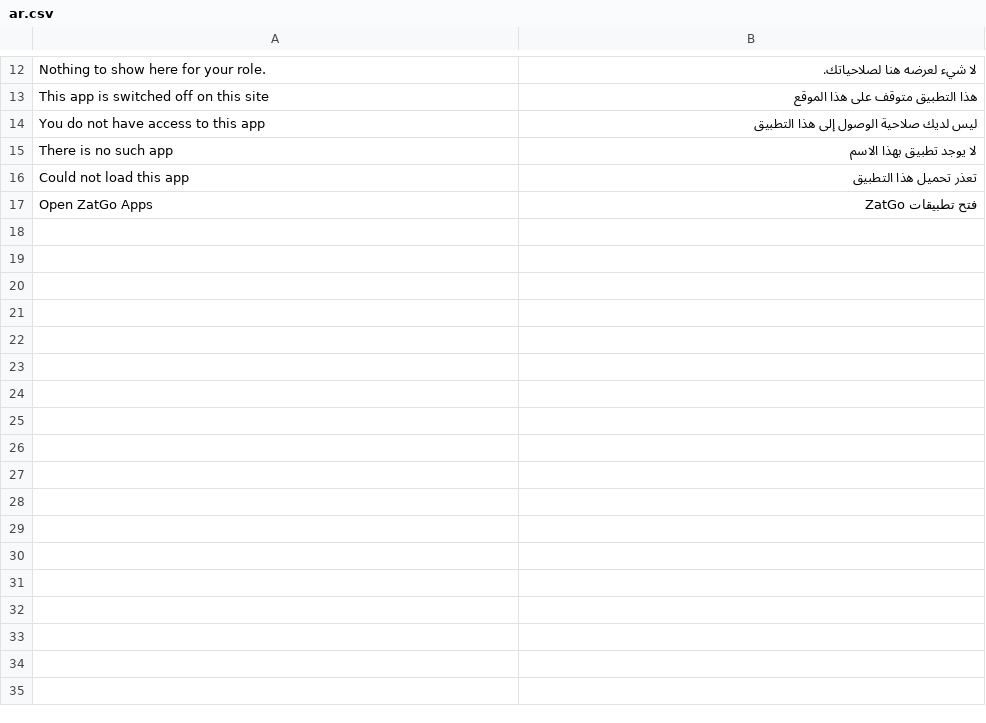
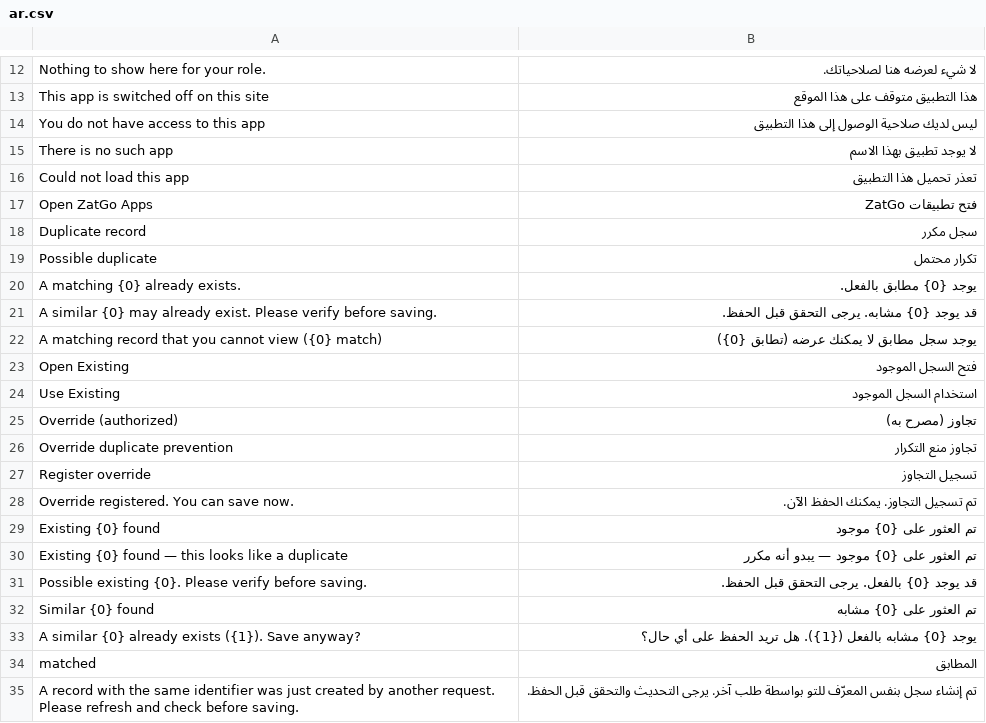
Before and after one commit to teamzatgoinnovation-collab/zatgo-core, a CSV file: zatgo_core/translations/ar.csv, drawn as a sheet; only a part is shown, gaps mark what is left out; the diff names each change by its address in the sheet, - before the commit and + after, or states it on an @@ line.

```diff
--- a/zatgo_core/translations/ar.csv
+++ b/zatgo_core/translations/ar.csv
+row 18: Duplicate record | سجل مكرر
+row 19: Possible duplicate | تكرار محتمل
+row 20: A matching {0} already exists. | يوجد {0} مطابق بالفعل.
+row 21: A similar {0} may already exist. Please verify before saving. | قد يوجد {0} مشابه. يرجى التحقق قبل الحفظ.
+row 22: A matching record that you cannot view ({0} match) | يوجد سجل مطابق لا يمكنك عرضه (تطابق {0})
+row 23: Open Existing | فتح السجل الموجود
+row 24: Use Existing | استخدام السجل الموجود
+row 25: Override (authorized) | تجاوز (مصرح به)
+row 26: Override duplicate prevention | تجاوز منع التكرار
+row 27: Register override | تسجيل التجاوز
+row 28: Override registered. You can save now. | تم تسجيل التجاوز. يمكنك الحفظ الآن.
+row 29: Existing {0} found | تم العثور على {0} موجود
+row 30: Existing {0} found — this looks like a duplicate | تم العثور على {0} موجود — يبدو أنه مكرر
+row 31: Possible existing {0}. Please verify before saving. | قد يوجد {0} بالفعل. يرجى التحقق قبل الحفظ.
+row 32: Similar {0} found | تم العثور على {0} مشابه
+row 33: A similar {0} already exists ({1}). Save anyway? | يوجد {0} مشابه بالفعل ({1}). هل تريد الحفظ على أي حال؟
+row 34: matched | المطابق
+row 35: A record with the same identifier was just created by another request. Please refresh and check before saving. | تم إنشاء سجل بنفس المعرّف للتو بواسطة طلب آخر. يرجى التحديث والتحقق قبل الحفظ.
```
Also changed, not shown: 41 other files.
